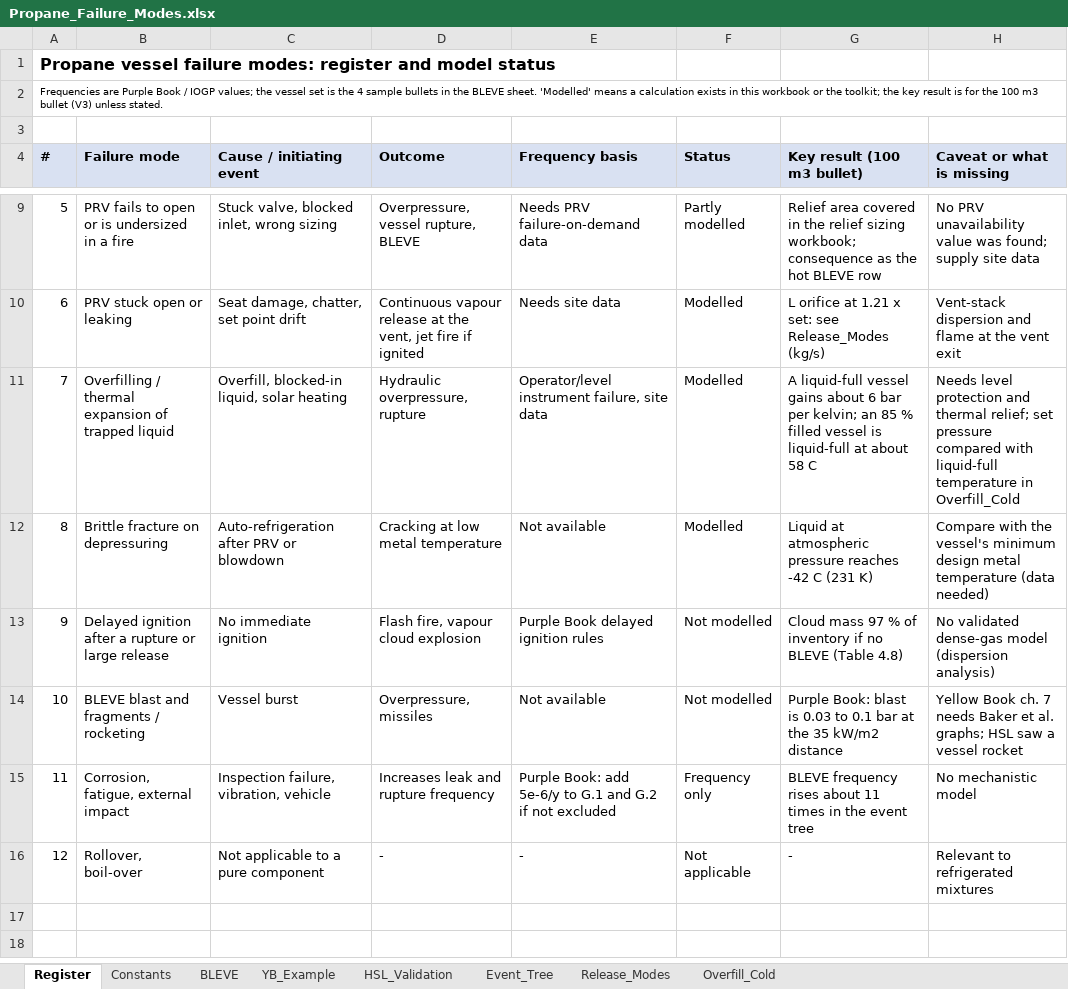
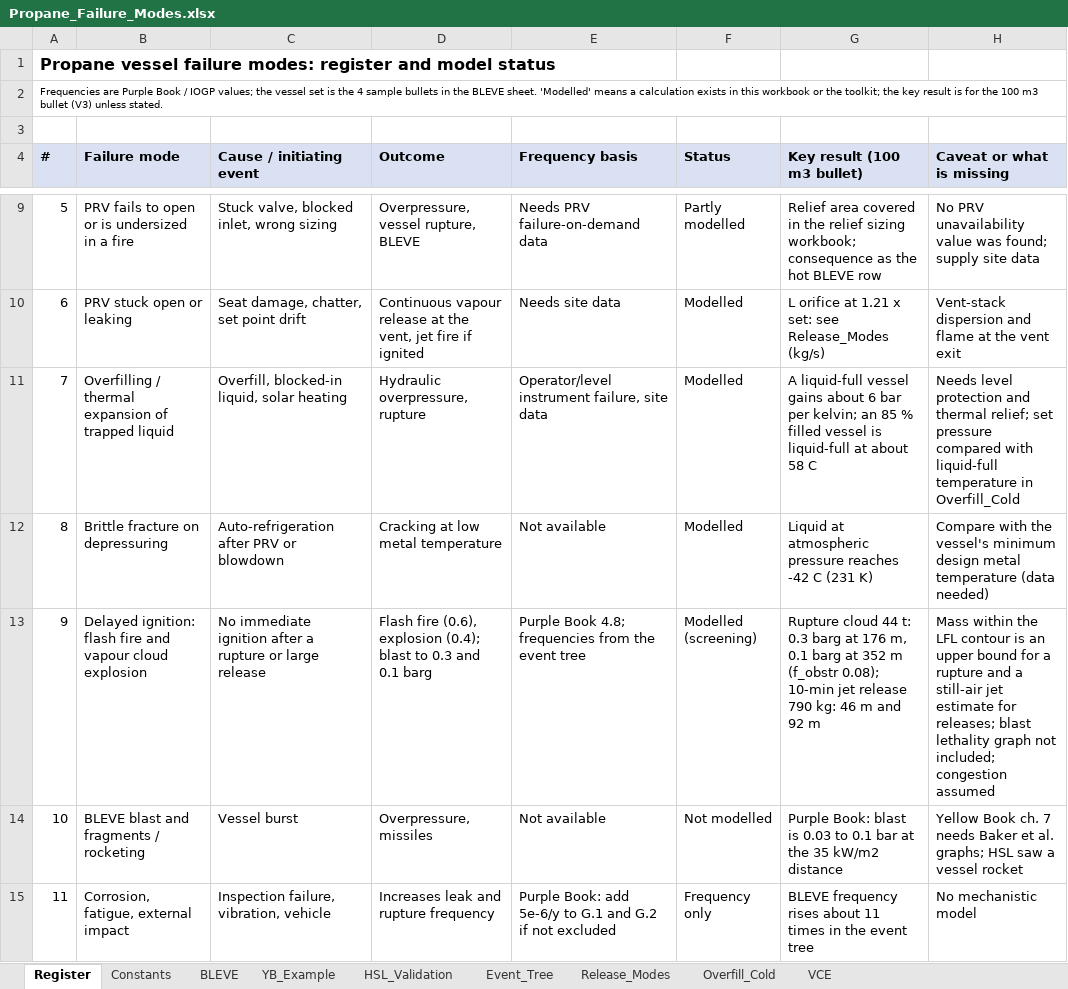
Before and after one commit to herrrickshaw/process-safety-design-toolkit, an Excel workbook: docs/Propane_Failure_Modes.xlsx, sheet Register, drawn as a sheet; only a part is shown, gaps mark what is left out; the shorter side is filled out with more unchanged rows; values as stored, in another font and other column widths than the file's, no borders; the diff names each change by its address in the sheet, - before the commit and + after, or states it on an @@ line.

```diff
--- a/docs/Propane_Failure_Modes.xlsx (sheet Register)
+++ b/docs/Propane_Failure_Modes.xlsx (sheet Register)
+sheet tab: VCE
-B13 (Failure mode): Delayed ignition after a rupture or large release
+B13 (Failure mode): Delayed ignition: flash fire and vapour cloud explosion
-C13 (Cause / initiating event): No immediate ignition
+C13 (Cause / initiating event): No immediate ignition after a rupture or large release
-D13 (Outcome): Flash fire, vapour cloud explosion
+D13 (Outcome): Flash fire (0.6), explosion (0.4); blast to 0.3 and 0.1 barg
-E13 (Frequency basis): Purple Book delayed ignition rules
+E13 (Frequency basis): Purple Book 4.8; frequencies from the event tree
-F13 (Status): Not modelled
+F13 (Status): Modelled (screening)
-G13 (Key result (100 m3 bullet)): Cloud mass 97 % of inventory if no BLEVE (Table 4.8)
+G13 (Key result (100 m3 bullet)): Rupture cloud 44 t: 0.3 barg at 176 m, 0.1 barg at 352 m (f_obstr 0.08); 10-min jet release 790 kg: 46 m and 92 m
-H13 (Caveat or what is missing): No validated dense-gas model (dispersion analysis)
+H13 (Caveat or what is missing): Mass within the LFL contour is an upper bound for a rupture and a still-air jet estimate for releases; blast lethality graph not included; congestion assumed
```
Also changed, not shown: 4 other files.
